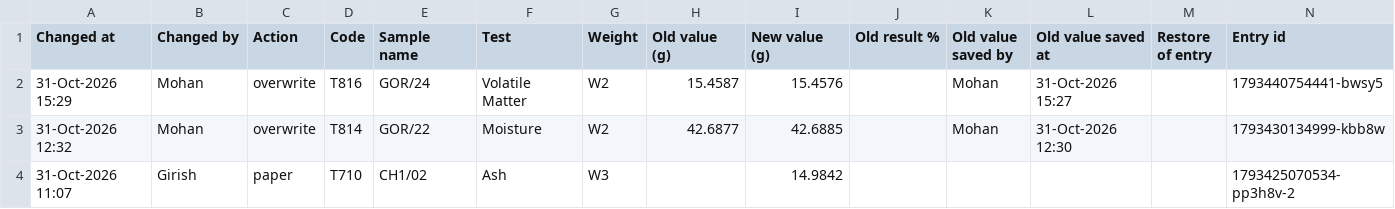
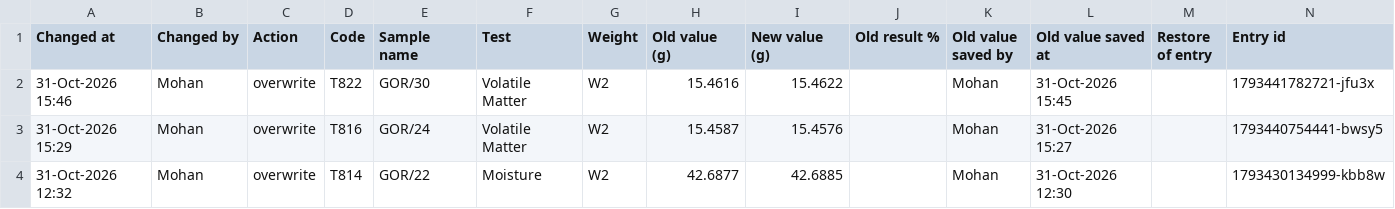
Before and after one commit to girish-vastrakar/weighing_data_QR, a CSV file: corrections.csv, drawn as a sheet; only a part is shown; the shorter side is filled out with more unchanged rows; the diff names each change by its address in the sheet, - before the commit and + after, or states it on an @@ line.

```diff
--- a/corrections.csv
+++ b/corrections.csv
+row 2: 31-Oct-2026 15:46 | Mohan | overwrite | T822 | GOR/30 | Volatile Matter | W2 | 15.4616 | 15.4622 |  | Mohan | 31-Oct-2026 15:45 |  | 1793441782721-jfu3x
```
